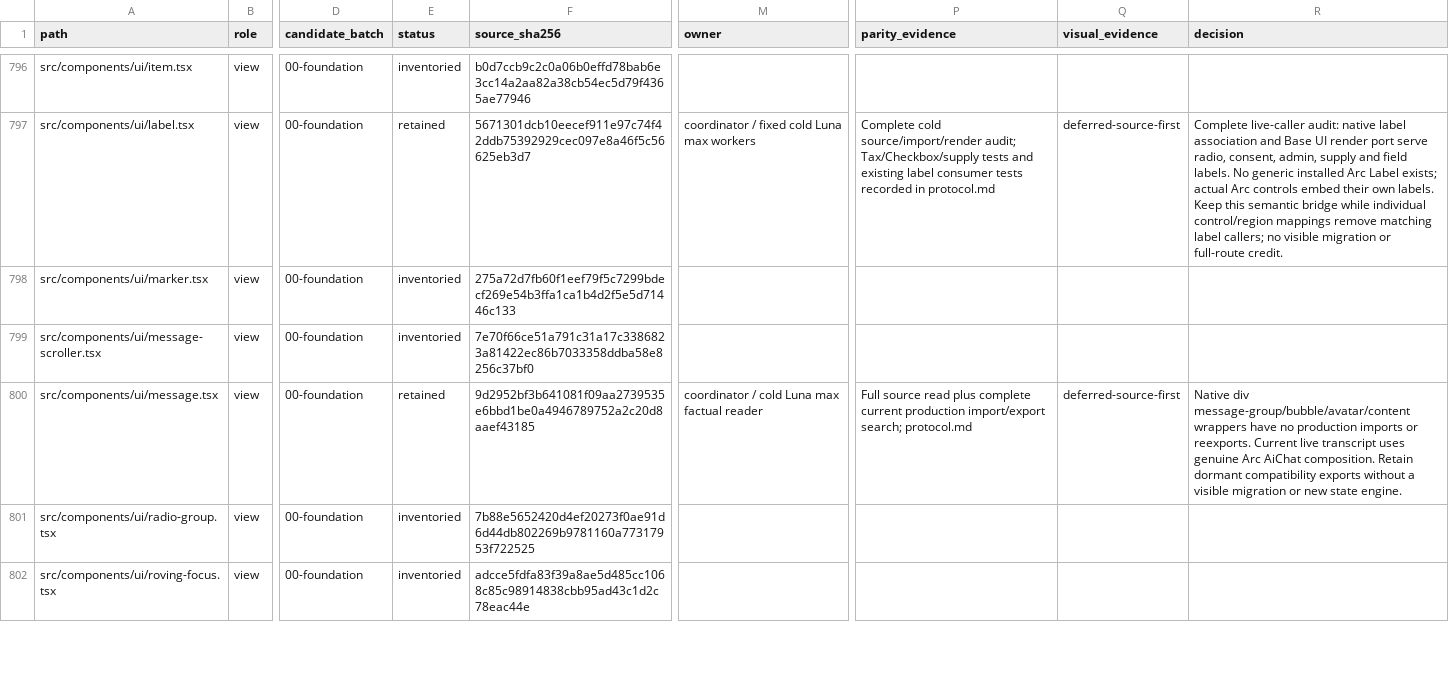
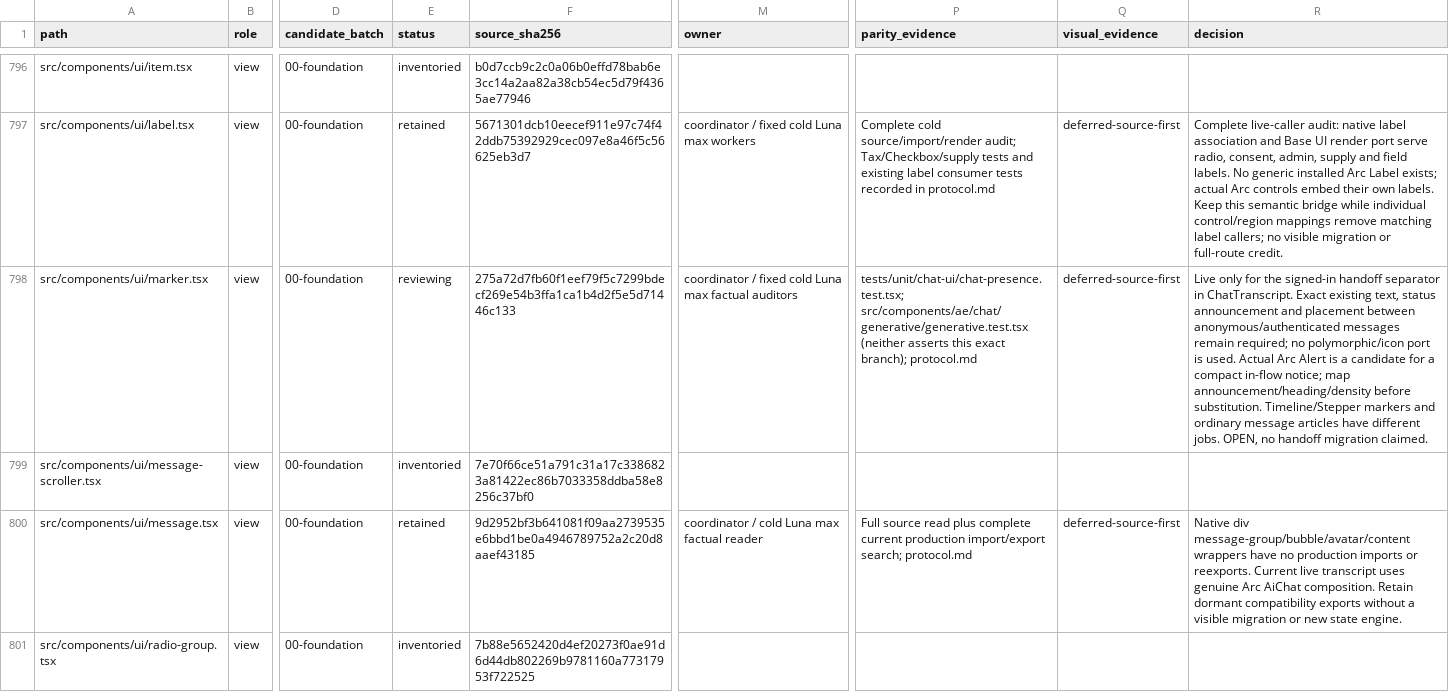
Before and after one commit to CreasyBear/Agentic-Economy, a CSV file: docs/designs/arc-ui-refactor/source-inventory.csv, drawn as a sheet; only a part is shown, gaps mark what is left out; the shorter side is filled out with more unchanged rows; the diff covers the shown part only; the diff names each change by its address in the sheet, - before the commit and + after, or states it on an @@ line.

Commit message:
docs: reconcile Arc control gate and remaining leaf mappings

```diff
--- a/docs/designs/arc-ui-refactor/source-inventory.csv
+++ b/docs/designs/arc-ui-refactor/source-inventory.csv
-E798 (status): inventoried
+E798 (status): reviewing
-M798 (owner): (empty)
+M798 (owner): coordinator / fixed cold Luna max factual auditors
-P798 (parity_evidence): (empty)
+P798 (parity_evidence): tests/unit/chat-ui/chat-presence.test.tsx; src/components/ae/chat/generative/generative.test.tsx (neither asserts this exact branch); protocol.md
-Q798 (visual_evidence): (empty)
+Q798 (visual_evidence): deferred-source-first
-R798 (decision): (empty)
+R798 (decision): Live only for the signed-in handoff separator in ChatTranscript. Exact existing text, status announcement and placement between anonymous/authenticated messages remain required; no polymorphic/icon port is used. Actual Arc Alert is a candidate for a compact in-flow notice; map announcement/heading/density before substitution. Timeline/Stepper markers and ordinary message articles have different jobs. OPEN, no handoff migration claimed.
```
Also changed, not shown: 42 edited cells elsewhere in this file, 2 other files.
